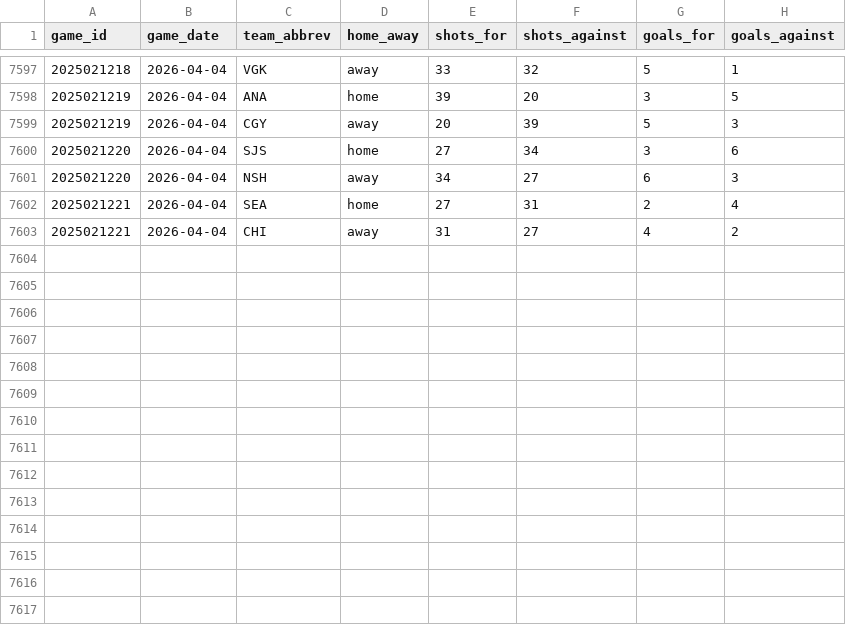
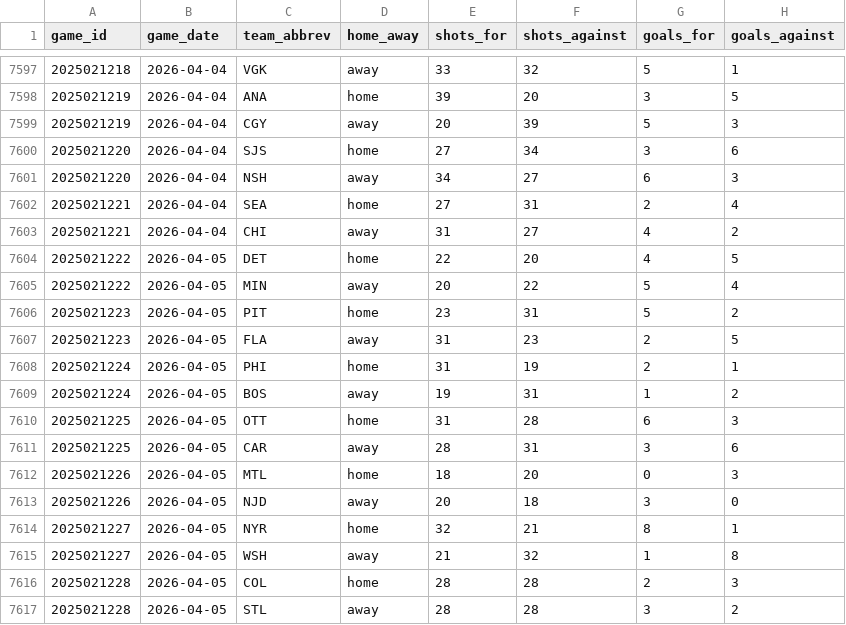
Before and after one commit to naustin1117/oddsAnalyzer, a CSV file: data/team_game_stats.csv, drawn as a sheet; only a part is shown, gaps mark what is left out.

```diff
--- a/data/team_game_stats.csv
+++ b/data/team_game_stats.csv
@@ -7603 +7603,15 @@ game_id,game_date,team_abbrev,home_away,shots_for,shots_against,goals_for,goals_
 2025021221,2026-04-04,CHI,away,31,27,4,2
+2025021222,2026-04-05,DET,home,22,20,4,5
+2025021222,2026-04-05,MIN,away,20,22,5,4
+2025021223,2026-04-05,PIT,home,23,31,5,2
+2025021223,2026-04-05,FLA,away,31,23,2,5
+2025021224,2026-04-05,PHI,home,31,19,2,1
+2025021224,2026-04-05,BOS,away,19,31,1,2
+2025021225,2026-04-05,OTT,home,31,28,6,3
+2025021225,2026-04-05,CAR,away,28,31,3,6
+2025021226,2026-04-05,MTL,home,18,20,0,3
+2025021226,2026-04-05,NJD,away,20,18,3,0
+2025021227,2026-04-05,NYR,home,32,21,8,1
+2025021227,2026-04-05,WSH,away,21,32,1,8
+2025021228,2026-04-05,COL,home,28,28,2,3
+2025021228,2026-04-05,STL,away,28,28,3,2
```
Also changed, not shown: 3 other files.
